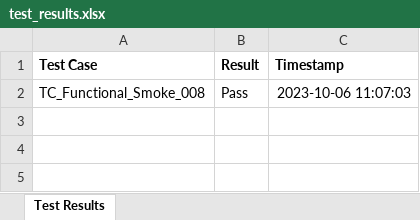
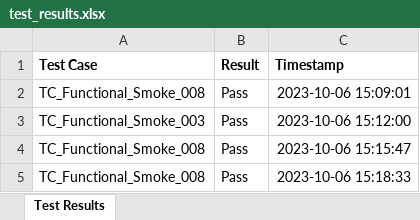
Before and after one commit to him-rane/JPL_ont_automation_optimise, an Excel workbook: test_results.xlsx, sheet Test Results, drawn as a sheet; values as stored, in another font and other column widths than the file's, no borders; the diff names each change by its address in the sheet, - before the commit and + after, or states it on an @@ line.

Commit message:
obj.TC_Functional_Smoke_010_2() Bug Fixing

```diff
--- a/test_results.xlsx (sheet Test Results)
+++ b/test_results.xlsx (sheet Test Results)
-C2 (Timestamp): 2023-10-06 11:07:03
+C2 (Timestamp): 2023-10-06 15:09:01
+row 3: TC_Functional_Smoke_003 | Pass | 2023-10-06 15:12:00
+row 4: TC_Functional_Smoke_008 | Pass | 2023-10-06 15:15:47
+row 5: TC_Functional_Smoke_008 | Pass | 2023-10-06 15:18:33
```
Also changed, not shown: 4 other files.
